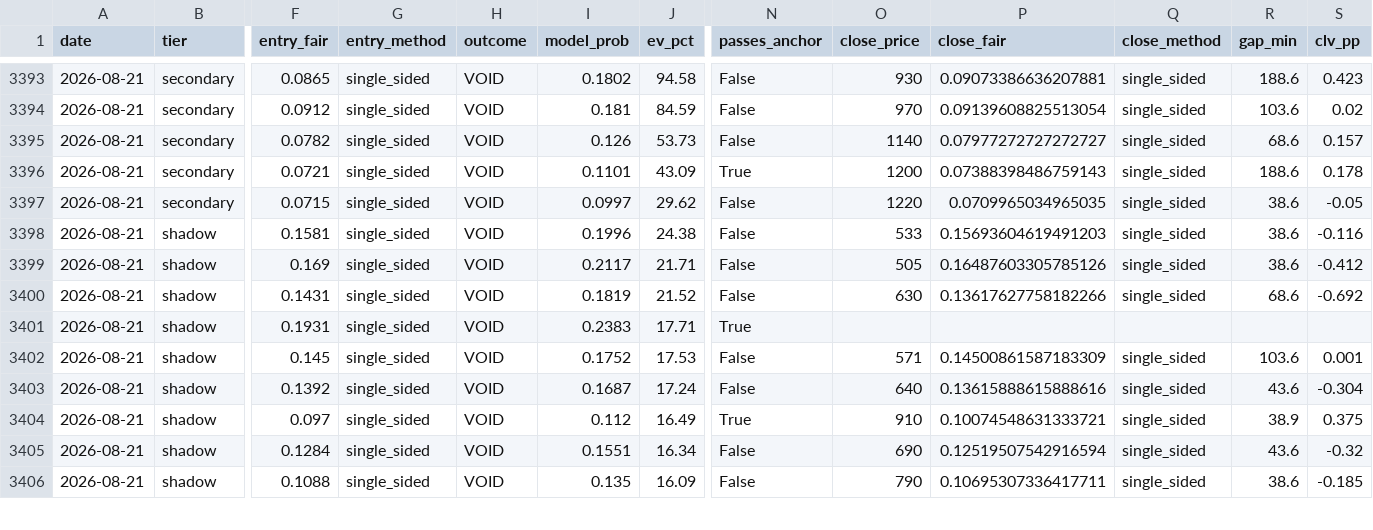
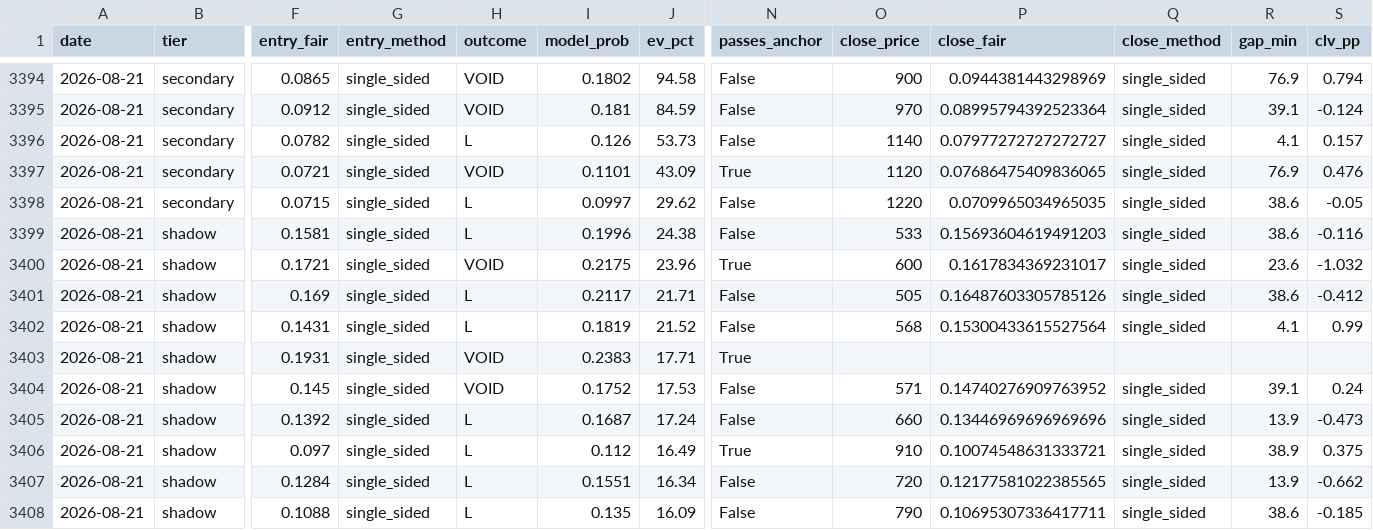
Before and after one commit to mtampellini/MLB-Home-Runs, a CSV file: backend/data/processed/clv_recovered.csv, drawn as a sheet; only a part is shown, gaps mark what is left out; addresses are those after the commit; rows hold the shown columns only; the diff covers the shown part only; the diff names each change by its address in the sheet, - before the commit and + after, or states it on an @@ line.

```diff
--- a/backend/data/processed/clv_recovered.csv
+++ b/backend/data/processed/clv_recovered.csv
-O3394 (close_price): 930
+O3394 (close_price): 900
-P3394 (close_fair): 0.09073386636207881
+P3394 (close_fair): 0.0944381443298969
-R3394 (gap_min): 188.6
+R3394 (gap_min): 76.9
-S3394 (clv_pp): 0.423
+S3394 (clv_pp): 0.794
-P3395 (close_fair): 0.09139608825513054
+P3395 (close_fair): 0.08995794392523364
-R3395 (gap_min): 103.6
+R3395 (gap_min): 39.1
-S3395 (clv_pp): 0.02
+S3395 (clv_pp): -0.124
-H3396 (outcome): VOID
+H3396 (outcome): L
-R3396 (gap_min): 68.6
+R3396 (gap_min): 4.1
-O3397 (close_price): 1200
+O3397 (close_price): 1120
-P3397 (close_fair): 0.07388398486759143
+P3397 (close_fair): 0.07686475409836065
-R3397 (gap_min): 188.6
+R3397 (gap_min): 76.9
-S3397 (clv_pp): 0.178
+S3397 (clv_pp): 0.476
-H3398:H3399 (outcome): VOID
+H3398:H3399 (outcome): L
+row 3400: 2026-08-21 | shadow | 0.1721 | single_sided | VOID | 0.2175 | 23.96 | True | 600 | 0.1617834369231017 | single_sided | 23.6 | -1.032
-H3401:H3402 (outcome): VOID
+H3401:H3402 (outcome): L
-O3402 (close_price): 630
+O3402 (close_price): 568
-P3402 (close_fair): 0.13617627758182266
+P3402 (close_fair): 0.15300433615527564
-R3402 (gap_min): 68.6
+R3402 (gap_min): 4.1
-S3402 (clv_pp): -0.692
+S3402 (clv_pp): 0.99
-P3404 (close_fair): 0.14500861587183309
+P3404 (close_fair): 0.14740276909763952
-R3404 (gap_min): 103.6
+R3404 (gap_min): 39.1
-S3404 (clv_pp): 0.001
+S3404 (clv_pp): 0.24
-H3405:H3408 (outcome): VOID
+H3405:H3408 (outcome): L
-O3405 (close_price): 640
+O3405 (close_price): 660
-P3405 (close_fair): 0.13615888615888616
+P3405 (close_fair): 0.13446969696969696
-R3405 (gap_min): 43.6
+R3405 (gap_min): 13.9
-S3405 (clv_pp): -0.304
+S3405 (clv_pp): -0.473
-O3407 (close_price): 690
+O3407 (close_price): 720
-P3407 (close_fair): 0.12519507542916594
+P3407 (close_fair): 0.12177581022385565
-R3407 (gap_min): 43.6
+R3407 (gap_min): 13.9
-S3407 (clv_pp): -0.32
+S3407 (clv_pp): -0.662
```
Also changed, not shown: 1 added row and 52 edited cells elsewhere in this file, 3 other files.
